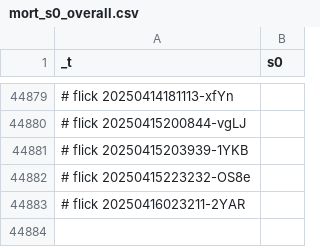
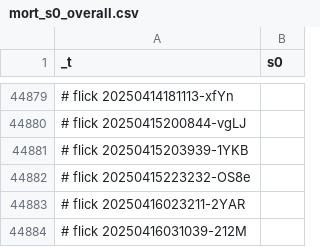
Before and after one commit to abikesa/resonate, a CSV file: kitabo/ensi/testbin/test3/assets/csv/mort_s0_overall.csv, drawn as a sheet; only a part is shown, gaps mark what is left out.

Commit message:
kitabo/ensi/testbin/test3/assets/csv/mort_s0_overall.csv

```diff
--- a/kitabo/ensi/testbin/test3/assets/csv/mort_s0_overall.csv
+++ b/kitabo/ensi/testbin/test3/assets/csv/mort_s0_overall.csv
@@ -44883 +44883,2 @@ _t,s0
 # flick 20250416023211-2YAR
+# flick 20250416031039-212M
```
